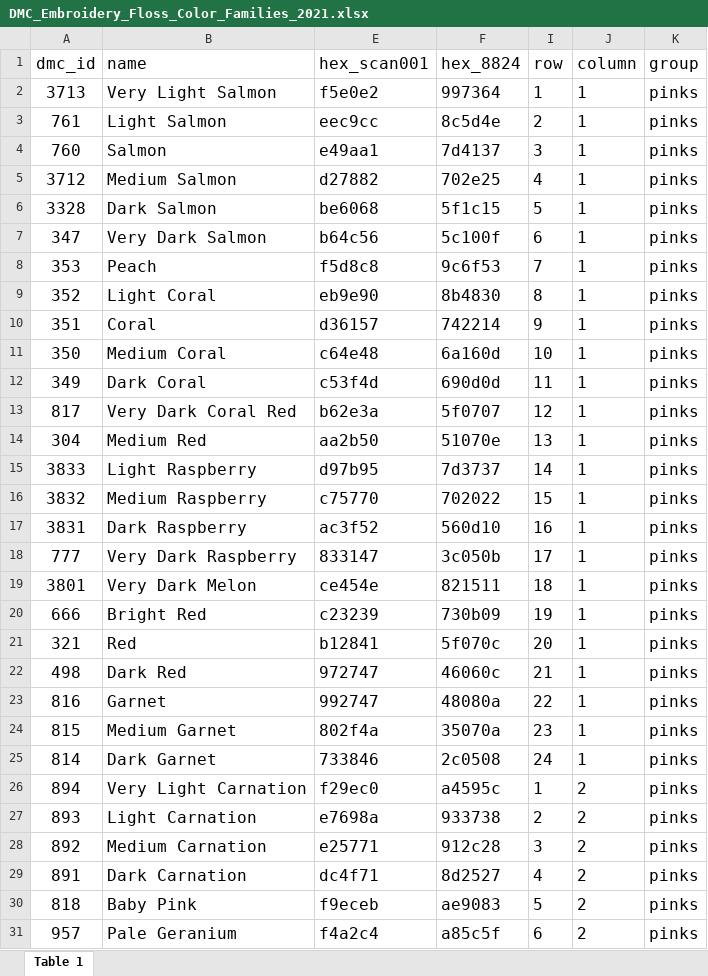
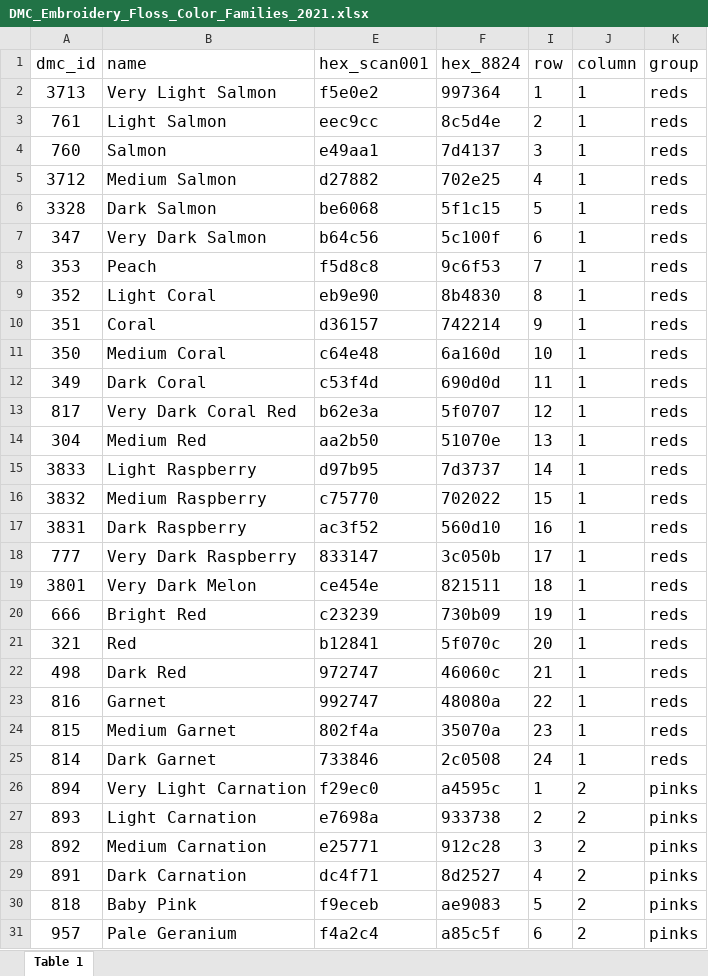
Before and after one commit to flaneuse/image2dmc, an Excel workbook: data/DMC_Embroidery_Floss_Color_Families_2021.xlsx, sheet Table 1, drawn as a sheet; only a part is shown; values as stored, in another font and other column widths than the file's, no borders; the diff names each change by its address in the sheet, - before the commit and + after, or states it on an @@ line.

Commit message:
add in color family selections

```diff
--- a/data/DMC_Embroidery_Floss_Color_Families_2021.xlsx (sheet Table 1)
+++ b/data/DMC_Embroidery_Floss_Color_Families_2021.xlsx (sheet Table 1)
-K2:K25 (group): pinks
+K2:K25 (group): reds
```
Also changed, not shown: 3 other files.
